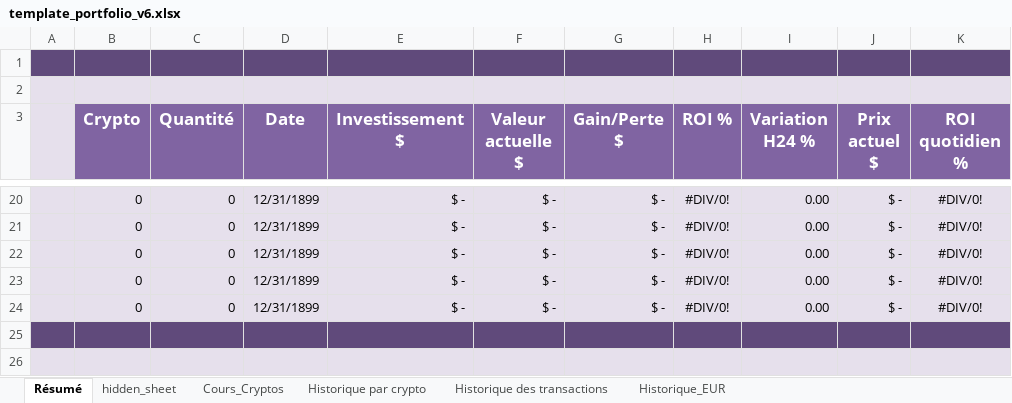
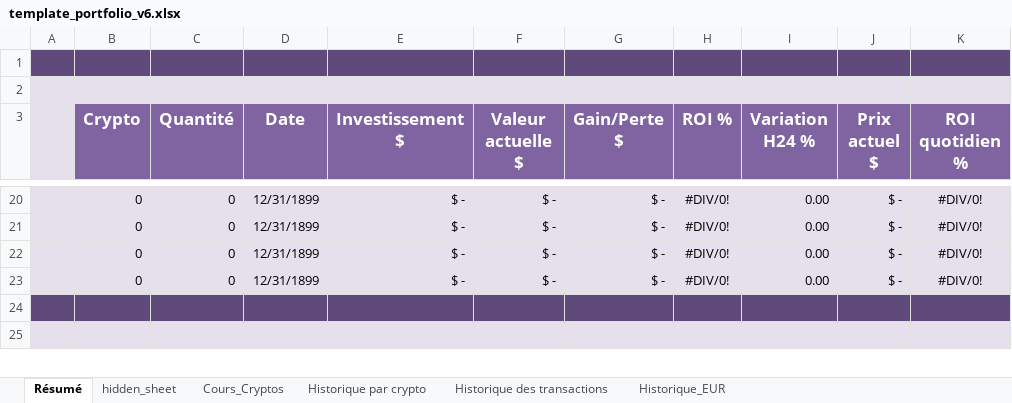
Before and after one commit to Spychips/Crypto_portfolio, an Excel workbook: data/template_portfolio_v6.xlsx, sheet Résumé, drawn as a sheet; only a part is shown, gaps mark what is left out; values as stored, in another font and other column widths than the file's, no borders; charts and pictures and conditional formats and table styles not drawn; the diff names each change by its address in the sheet, - before the commit and + after, or states it on an @@ line.

Commit message:
template_portfolio_v6.xlsx ajouté

```diff
--- a/data/template_portfolio_v6.xlsx (sheet Résumé)
+++ b/data/template_portfolio_v6.xlsx (sheet Résumé)
-row 24:  | 0 | 0 | 12/31/1899 | $ - | $ - | $ - | #DIV/0! | 0.00 | $ - | #DIV/0!
```
Also changed, not shown: charts or pictures.
